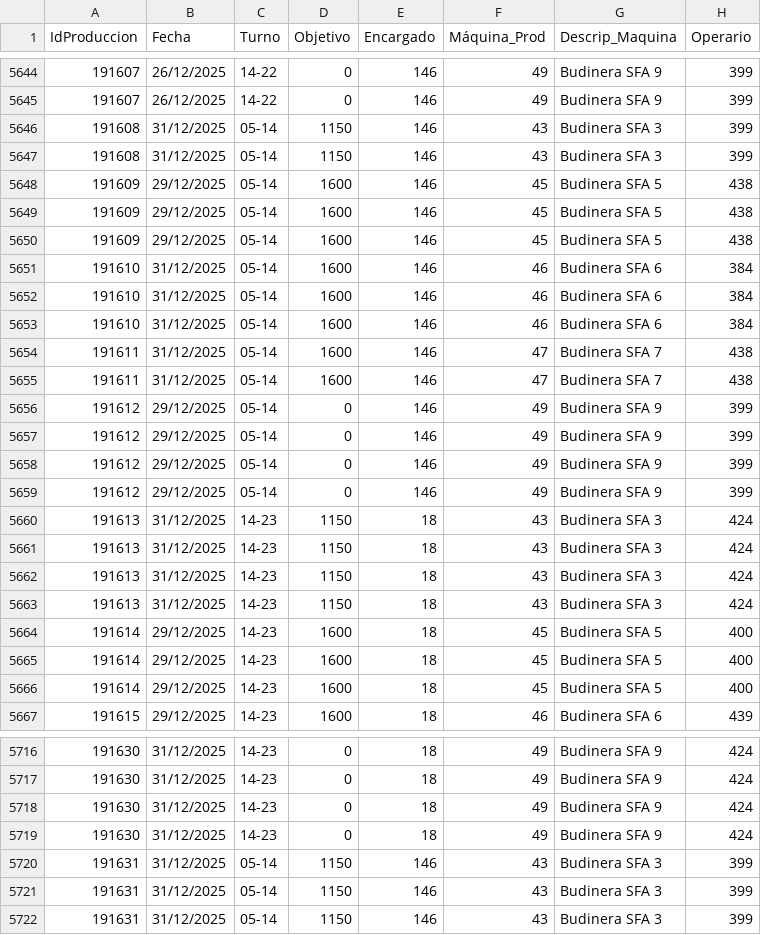
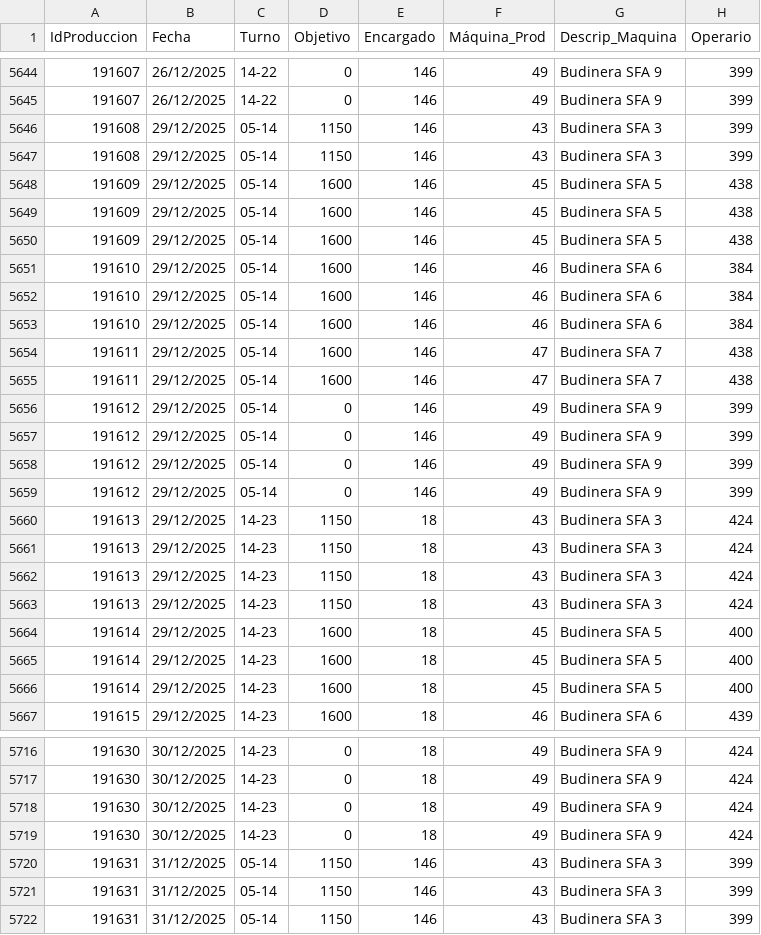
Before and after one commit to gagegfg/IDE, a CSV file: exportProduccionyEventos.csv, drawn as a sheet; only a part is shown, gaps mark what is left out; the diff covers the shown part only; the diff names each change by its address in the sheet, - before the commit and + after, or states it on an @@ line.

```diff
--- a/exportProduccionyEventos.csv
+++ b/exportProduccionyEventos.csv
-B5646:B5647 (Fecha): 31/12/2025
+B5646:B5647 (Fecha): 29/12/2025
-B5651:B5655 (Fecha): 31/12/2025
+B5651:B5655 (Fecha): 29/12/2025
-B5660:B5663 (Fecha): 31/12/2025
+B5660:B5663 (Fecha): 29/12/2025
-B5716:B5719 (Fecha): 31/12/2025
+B5716:B5719 (Fecha): 30/12/2025
```
Also changed, not shown: 27 edited cells elsewhere in this file.
